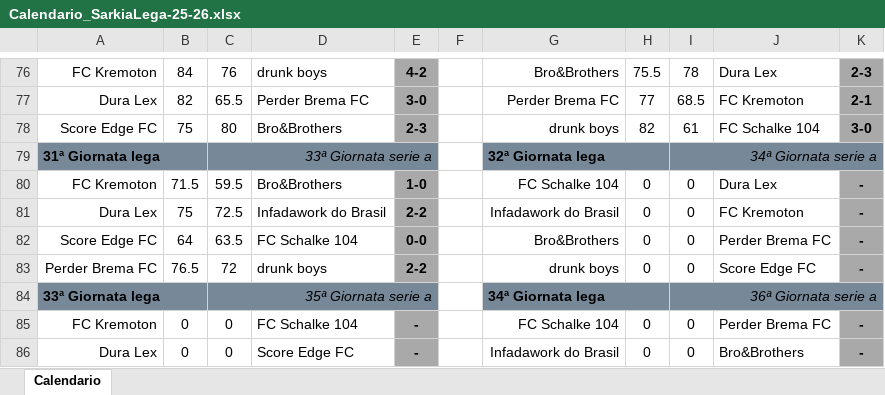
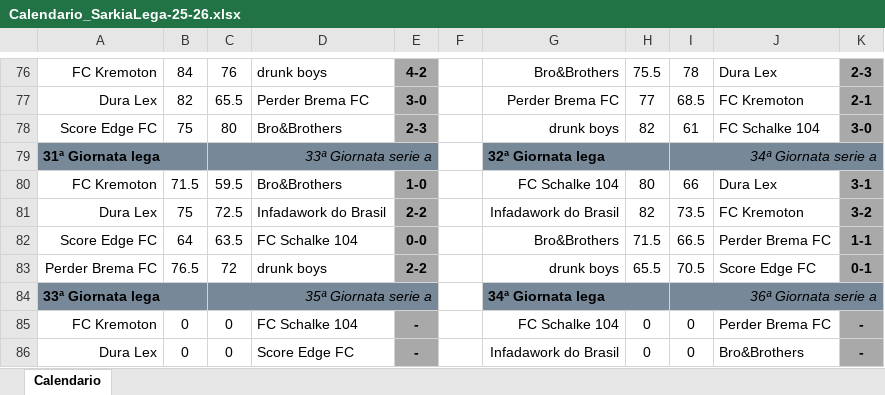
Before and after one commit to pheego-spec/sarkietta, an Excel workbook: fanta/Calendario_SarkiaLega-25-26.xlsx, sheet Calendario, drawn as a sheet; only a part is shown, gaps mark what is left out; values as stored, in another font and other column widths than the file's, no borders; the diff names each change by its address in the sheet, - before the commit and + after, or states it on an @@ line.

```diff
--- a/fanta/Calendario_SarkiaLega-25-26.xlsx (sheet Calendario)
+++ b/fanta/Calendario_SarkiaLega-25-26.xlsx (sheet Calendario)
-H80: 0
+H80: 80
-I80: 0
+I80: 66
-K80: -
+K80: 3-1
-H81: 0
+H81: 82
-I81: 0
+I81: 73.5
-K81: -
+K81: 3-2
-H82: 0
+H82: 71.5
-I82: 0
+I82: 66.5
-K82: -
+K82: 1-1
-H83: 0
+H83: 65.5
-I83: 0
+I83: 70.5
-K83: -
+K83: 0-1
```
Also changed, not shown: fanta/Classifica_SarkiaLega-25-26.xlsx.
